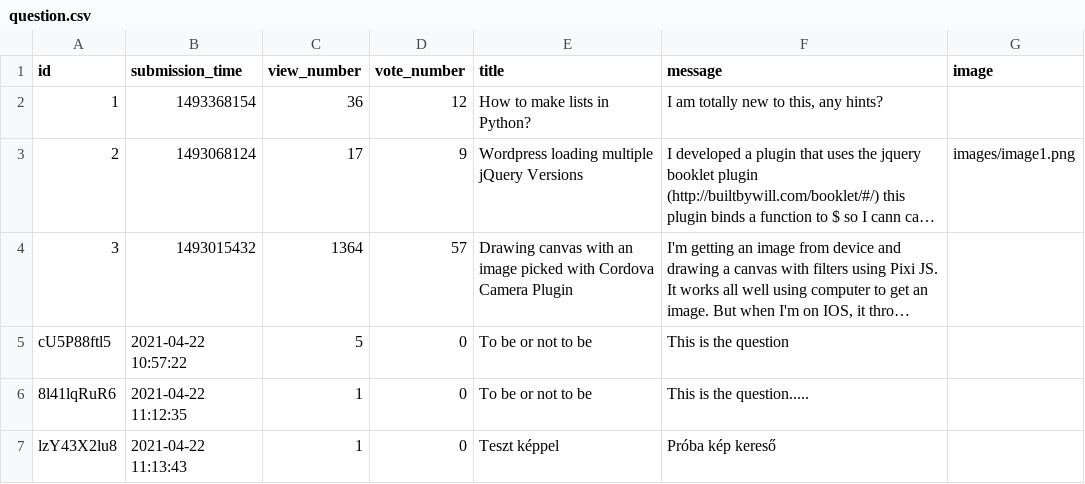
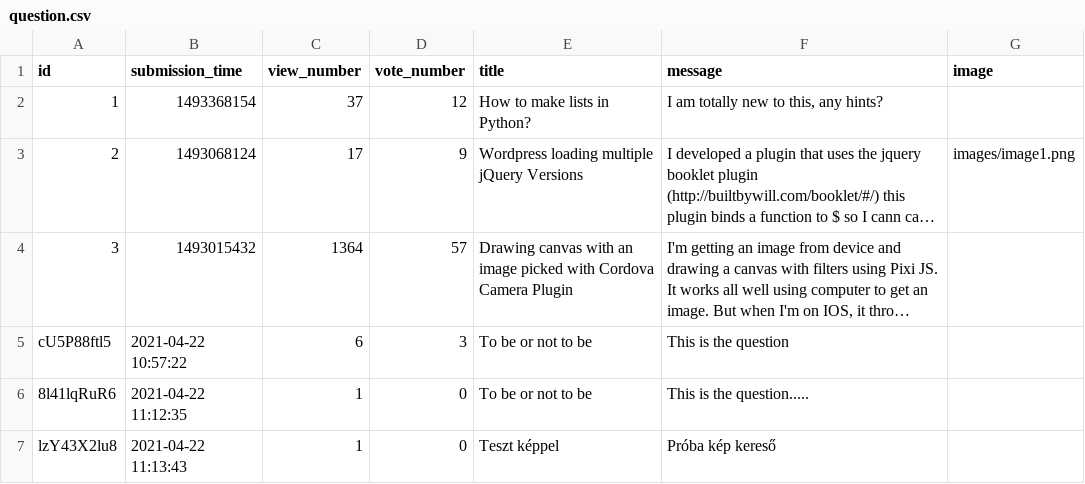
Before and after one commit to CodecoolGlobal/ask-mate-3-python-Gezow, a CSV file: sample_data/question.csv, drawn as a sheet; long unchanged cells end in …; the diff names each change by its address in the sheet, - before the commit and + after, or states it on an @@ line.

```diff
--- a/sample_data/question.csv
+++ b/sample_data/question.csv
-C2 (view_number): 36
+C2 (view_number): 37
-C5 (view_number): 5
+C5 (view_number): 6
-D5 (vote_number): 0
+D5 (vote_number): 3
```
Also changed, not shown: 3 other files.
